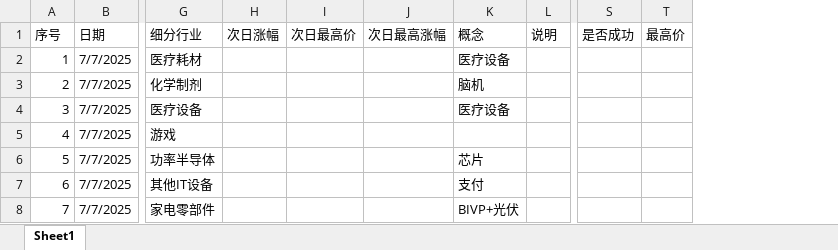
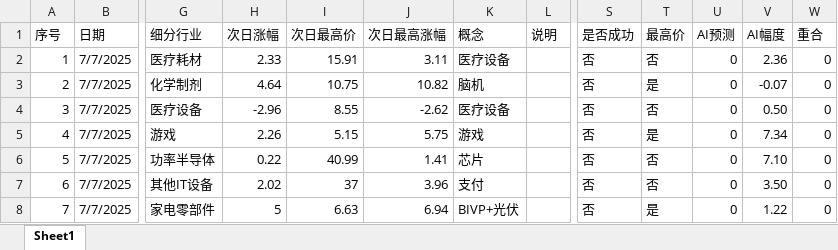
Before and after one commit to mountaingao/trade, an Excel workbook: dataanalysis/alert/0707.xlsx, sheet Sheet1, drawn as a sheet; only a part is shown, gaps mark what is left out; values as stored, in another font and other column widths than the file's, no cell formats; the diff covers the shown part only; the diff names each change by its address in the sheet, - before the commit and + after, or states it on an @@ line.

```diff
--- a/dataanalysis/alert/0707.xlsx (sheet Sheet1)
+++ b/dataanalysis/alert/0707.xlsx (sheet Sheet1)
+column U (AI预测), rows 2-8: all 0
+column V (AI幅度), rows 2-8: 2.36 | -0.07 | 0.50 | 7.34 | 7.10 | 3.50 | 1.22
+column W (重合), rows 2-8: all 0
-H2 (次日涨幅): (empty)
+H2 (次日涨幅): 2.33
-I2 (次日最高价): (empty)
+I2 (次日最高价): 15.91
-J2 (次日最高涨幅): (empty)
+J2 (次日最高涨幅): 3.11
-S2:S8 (是否成功): (empty)
+S2:S8 (是否成功): 否
-T2 (最高价): (empty)
+T2 (最高价): 否
-H3 (次日涨幅): (empty)
+H3 (次日涨幅): 4.64
-I3 (次日最高价): (empty)
+I3 (次日最高价): 10.75
-J3 (次日最高涨幅): (empty)
+J3 (次日最高涨幅): 10.82
-T3 (最高价): (empty)
+T3 (最高价): 是
-H4 (次日涨幅): (empty)
+H4 (次日涨幅): -2.96
-I4 (次日最高价): (empty)
+I4 (次日最高价): 8.55
-J4 (次日最高涨幅): (empty)
+J4 (次日最高涨幅): -2.62
-T4 (最高价): (empty)
+T4 (最高价): 否
-H5 (次日涨幅): (empty)
+H5 (次日涨幅): 2.26
-I5 (次日最高价): (empty)
+I5 (次日最高价): 5.15
-J5 (次日最高涨幅): (empty)
+J5 (次日最高涨幅): 5.75
-K5 (概念): (empty)
+K5 (概念): 游戏
-T5 (最高价): (empty)
+T5 (最高价): 是
-H6 (次日涨幅): (empty)
+H6 (次日涨幅): 0.22
-I6 (次日最高价): (empty)
+I6 (次日最高价): 40.99
-J6 (次日最高涨幅): (empty)
+J6 (次日最高涨幅): 1.41
-T6:T7 (最高价): (empty)
+T6:T7 (最高价): 否
-H7 (次日涨幅): (empty)
+H7 (次日涨幅): 2.02
-I7 (次日最高价): (empty)
+I7 (次日最高价): 37
-J7 (次日最高涨幅): (empty)
+J7 (次日最高涨幅): 3.96
-H8 (次日涨幅): (empty)
+H8 (次日涨幅): 5
-I8 (次日最高价): (empty)
+I8 (次日最高价): 6.63
-J8 (次日最高涨幅): (empty)
+J8 (次日最高涨幅): 6.94
-T8 (最高价): (empty)
+T8 (最高价): 是
```
Also changed, not shown: 385 edited cells elsewhere in this sheet, cell formats, dataanalysis/alert/0708.xlsx, 4 other files.
